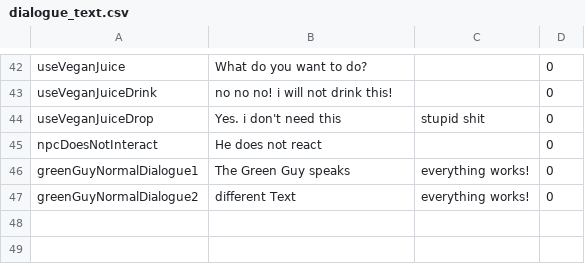
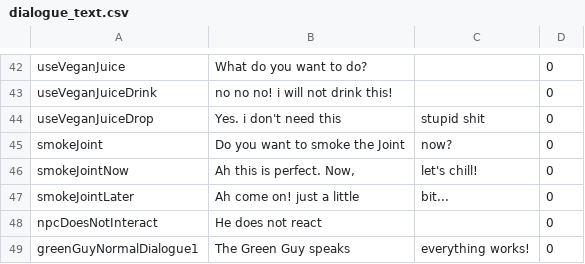
Before and after one commit to tiborschneider/hangin, a CSV file: app/src/main/res/raw/dialogue_text.csv, drawn as a sheet; only a part is shown, gaps mark what is left out; the shorter side is filled out with more unchanged rows.

```diff
--- a/app/src/main/res/raw/dialogue_text.csv
+++ b/app/src/main/res/raw/dialogue_text.csv
@@ -44,2 +44,5 @@ useVeganJuiceDrink;no no no! i will not drink this!;;0
 useVeganJuiceDrop;Yes. i don't need this;stupid shit;0
+smokeJoint;Do you want to smoke the Joint;now?;0
+smokeJointNow;Ah this is perfect. Now,;let's chill!;0
+smokeJointLater;Ah come on! just a little;bit...;0
 npcDoesNotInteract;He does not react;;0
```
Also changed, not shown: app/src/main/res/raw/dialogue.csv, app/src/main/res/raw/dialogue_reply.csv, 11 other files.
